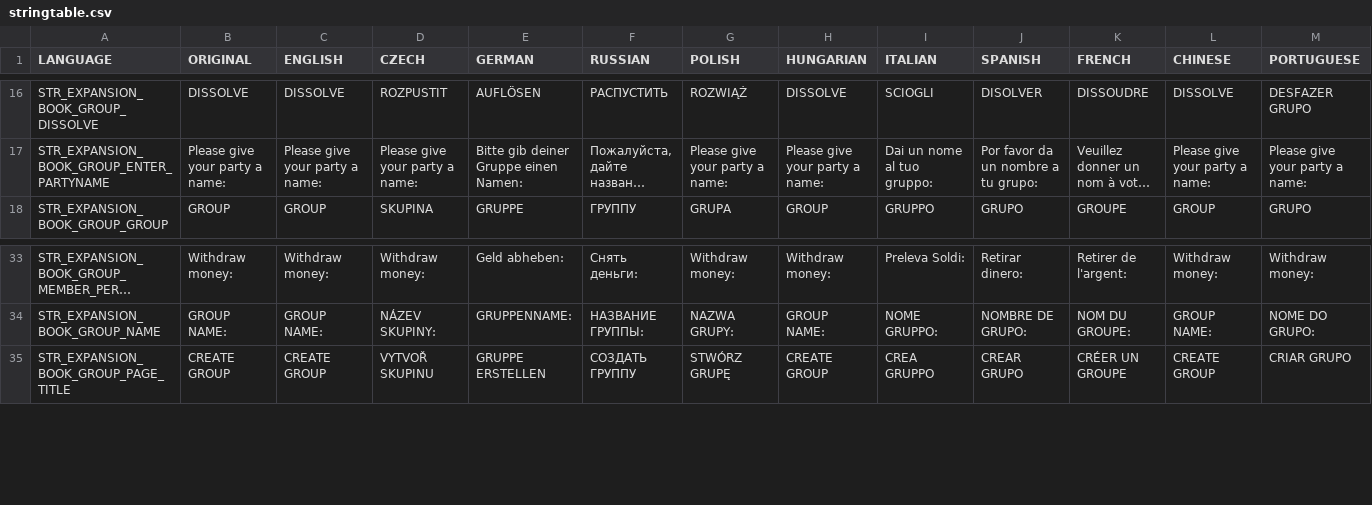
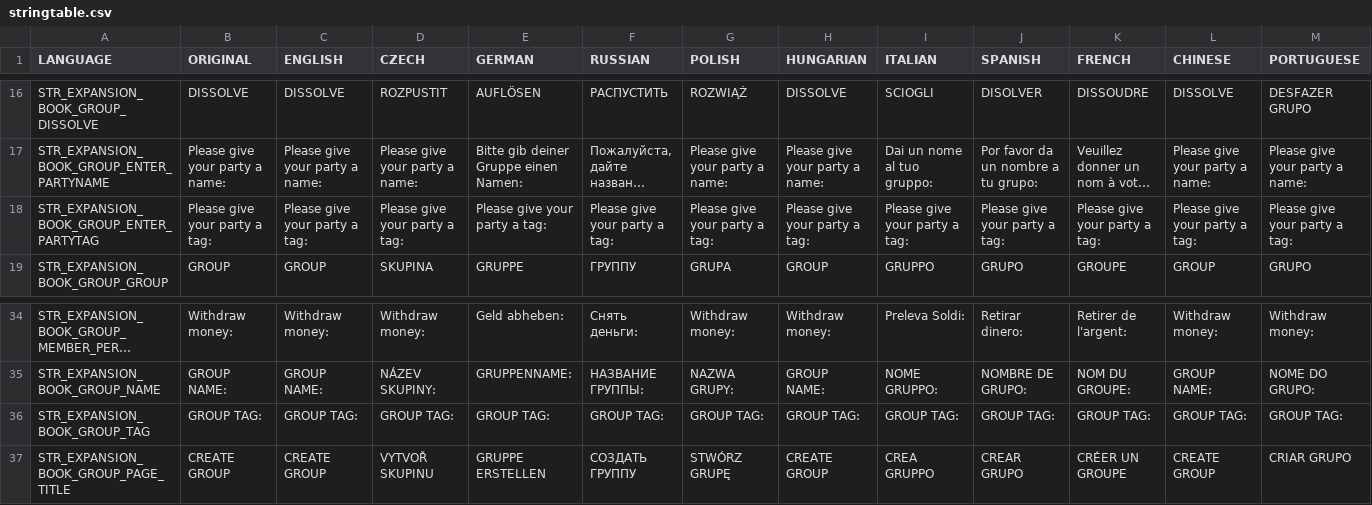
Before and after one commit to salutesh/DayZ-Expansion-Scripts, a CSV file: DayZExpansion/languagecore/Book/stringtable.csv, drawn as a sheet; only a part is shown, gaps mark what is left out; long unchanged cells end in …; rows hold the shown columns only; the diff names each change by its address in the sheet, - before the commit and + after, or states it on an @@ line.

```diff
--- a/DayZExpansion/languagecore/Book/stringtable.csv
+++ b/DayZExpansion/languagecore/Book/stringtable.csv
+row 18: STR_EXPANSION_BOOK_GROUP_ENTER_PARTYTAG | Please give your party a tag: | Please give your party a tag: | Please give your party a tag: | Please give your party a tag: | Please give your party a tag: | Please give your party a tag: | Please give your party a tag: | Please give your party a tag: | Please give your party a tag: | Please give your party a tag: | Please give your party a tag: | Please give your party a tag:
+row 36: STR_EXPANSION_BOOK_GROUP_TAG | GROUP TAG: | GROUP TAG: | GROUP TAG: | GROUP TAG: | GROUP TAG: | GROUP TAG: | GROUP TAG: | GROUP TAG: | GROUP TAG: | GROUP TAG: | GROUP TAG: | GROUP TAG:
```
Also changed, not shown: DayZExpansion/languagecore/Quests/stringtable.csv, DayZExpansion/languagecore/Vehicles/stringtable.csv, 10 other files.
